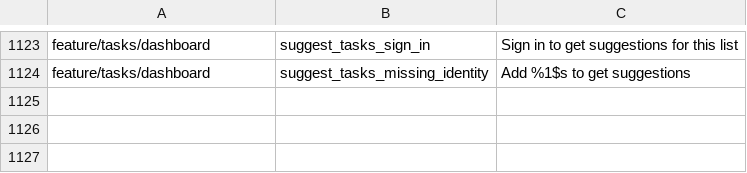
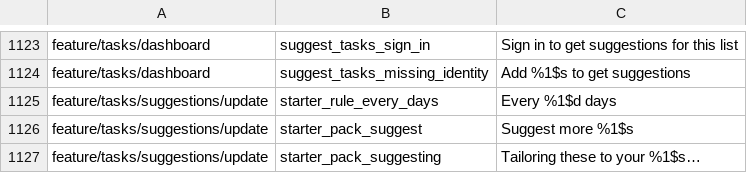
Before and after one commit to fz172/squawkit, a TSV file: core/template/src/androidHostTest/resources/string_snapshot.tsv, drawn as a sheet; only a part is shown, gaps mark what is left out.

```diff
--- a/core/template/src/androidHostTest/resources/string_snapshot.tsv
+++ b/core/template/src/androidHostTest/resources/string_snapshot.tsv
@@ -1124 +1124,4 @@ feature/tasks/dashboard	suggest_tasks_sign_in	Sign in to get suggestions for thi
 feature/tasks/dashboard	suggest_tasks_missing_identity	Add %1$s to get suggestions
+feature/tasks/suggestions/update	starter_rule_every_days	Every %1$d days
+feature/tasks/suggestions/update	starter_pack_suggest	Suggest more %1$s
+feature/tasks/suggestions/update	starter_pack_suggesting	Tailoring these to your %1$s…
```
Also changed, not shown: 14 other files.
